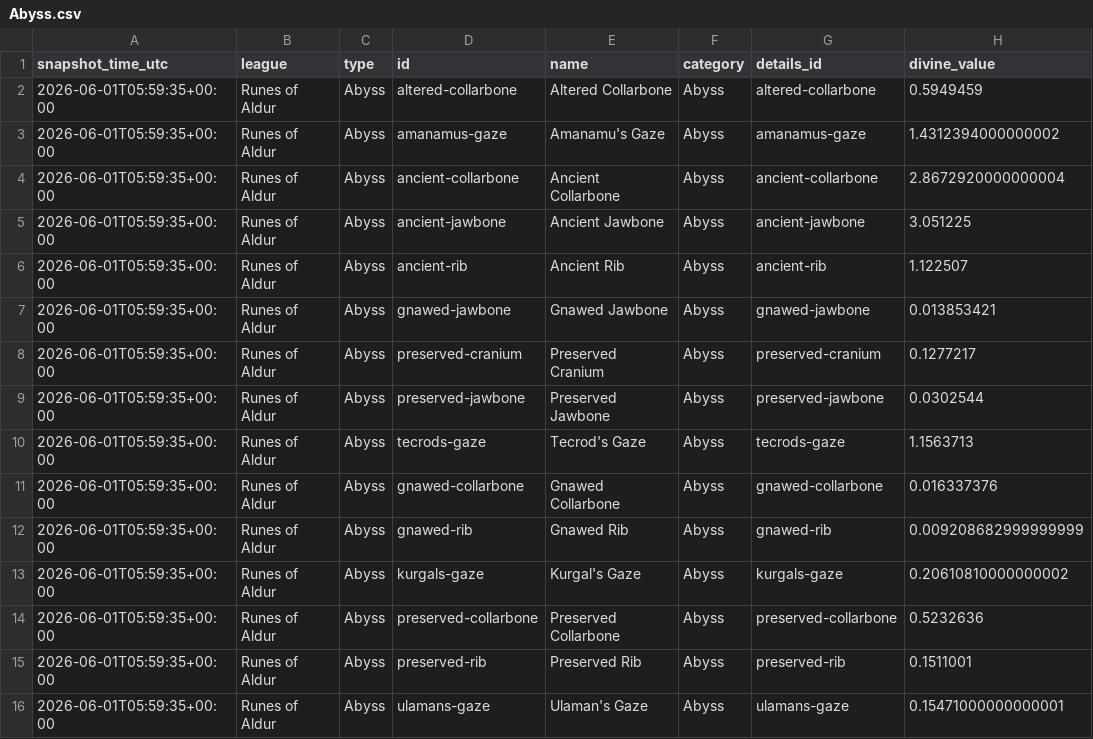
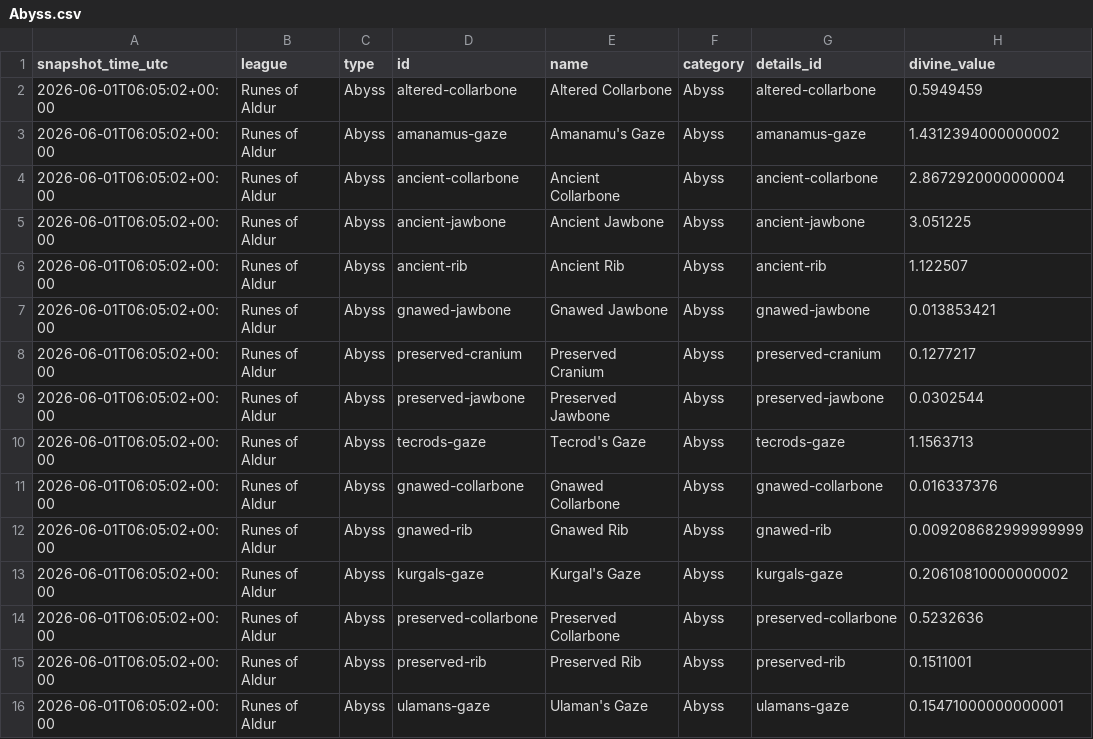
Before and after one commit to zxsllm/POE2, a CSV file: data/processed/poe_ninja_prices_by_type/Abyss.csv, drawn as a sheet; only a part is shown; the diff names each change by its address in the sheet, - before the commit and + after, or states it on an @@ line.

```diff
--- a/data/processed/poe_ninja_prices_by_type/Abyss.csv
+++ b/data/processed/poe_ninja_prices_by_type/Abyss.csv
-A2:A16 (snapshot_time_utc): 2026-06-01T05:59:35+00:00
+A2:A16 (snapshot_time_utc): 2026-06-01T06:05:02+00:00
```
Also changed, not shown: data/processed/poe_ninja_prices.csv, data/processed/poe_ninja_prices_by_type/Currency.csv, 6 other files.
